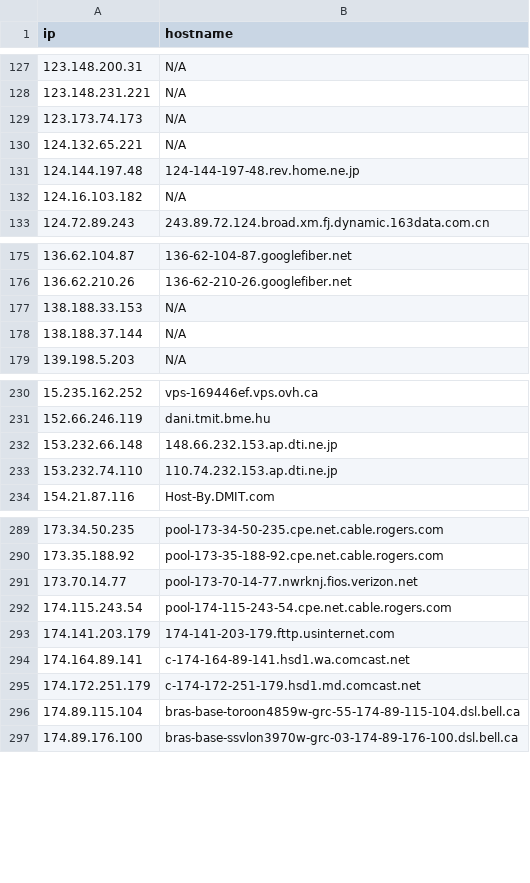
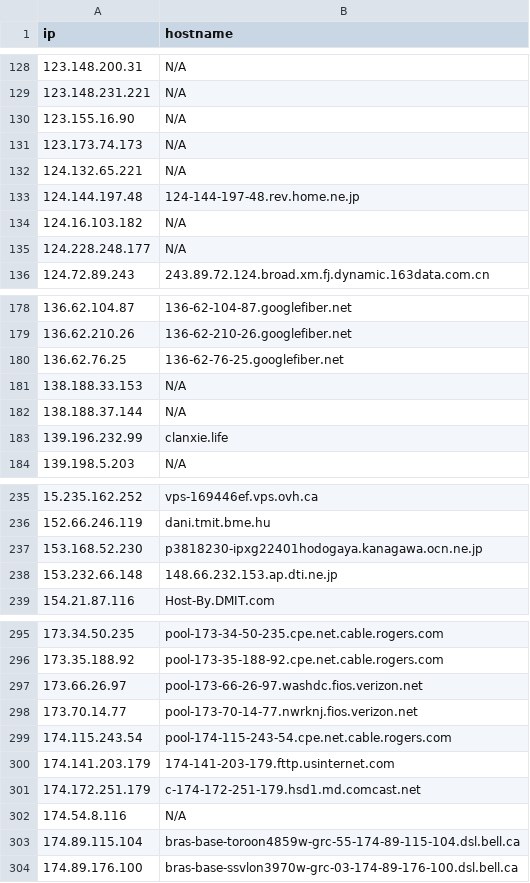
Before and after one commit to u5506878717-glitch/IP-KVM-IPs, a CSV file: kvm_iocs.csv, drawn as a sheet; only a part is shown, gaps mark what is left out; the diff covers the shown part only.

```diff
--- a/kvm_iocs.csv
+++ b/kvm_iocs.csv
@@ -128,2 +129,3 @@ ip,hostname
 123.148.231.221,N/A
+123.155.16.90,N/A
 123.173.74.173,N/A
@@ -132,2 +134,3 @@ ip,hostname
 124.16.103.182,N/A
+124.228.248.177,N/A
 124.72.89.243,243.89.72.124.broad.xm.fj.dynamic.163data.com.cn
@@ -176,4 +179,6 @@ ip,hostname
 136.62.210.26,136-62-210-26.googlefiber.net
+136.62.76.25,136-62-76-25.googlefiber.net
 138.188.33.153,N/A
 138.188.37.144,N/A
+139.196.232.99,clanxie.life
 139.198.5.203,N/A
@@ -231,4 +236,4 @@ ip,hostname
 152.66.246.119,dani.tmit.bme.hu
+153.168.52.230,p3818230-ipxg22401hodogaya.kanagawa.ocn.ne.jp
 153.232.66.148,148.66.232.153.ap.dti.ne.jp
-153.232.74.110,110.74.232.153.ap.dti.ne.jp
 154.21.87.116,Host-By.DMIT.com
@@ -290,2 +296,3 @@ ip,hostname
 173.35.188.92,pool-173-35-188-92.cpe.net.cable.rogers.com
+173.66.26.97,pool-173-66-26-97.washdc.fios.verizon.net
 173.70.14.77,pool-173-70-14-77.nwrknj.fios.verizon.net
@@ -293,4 +300,4 @@ ip,hostname
 174.141.203.179,174-141-203-179.fttp.usinternet.com
-174.164.89.141,c-174-164-89-141.hsd1.wa.comcast.net
 174.172.251.179,c-174-172-251-179.hsd1.md.comcast.net
+174.54.8.116,N/A
 174.89.115.104,bras-base-toroon4859w-grc-55-174-89-115-104.dsl.bell.ca
```
Also changed, not shown: 18 added rows, 19 removed rows and 6 edited cells elsewhere in this file.
